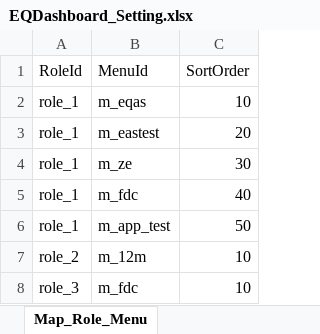
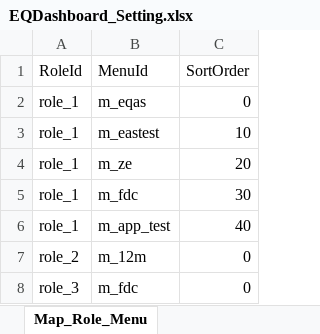
Before and after one commit to lousyqq/EQDashboard, an Excel workbook: EQDashboard_Setting.xlsx, sheet Map_Role_Menu, drawn as a sheet; values as stored, in another font and other column widths than the file's, no borders; the diff names each change by its address in the sheet, - before the commit and + after, or states it on an @@ line.

```diff
--- a/EQDashboard_Setting.xlsx (sheet Map_Role_Menu)
+++ b/EQDashboard_Setting.xlsx (sheet Map_Role_Menu)
-C2 (SortOrder): 10
+C2 (SortOrder): 0
-C3 (SortOrder): 20
+C3 (SortOrder): 10
-C4 (SortOrder): 30
+C4 (SortOrder): 20
-C5 (SortOrder): 40
+C5 (SortOrder): 30
-C6 (SortOrder): 50
+C6 (SortOrder): 40
-C7:C8 (SortOrder): 10
+C7:C8 (SortOrder): 0
```
Also changed, not shown: sheet Menus, sheet Accounts, sheet Map_Menu_Structure, sheet Map_Account_ManageMenu, sheet Fabs, other sheet tabs, 1 other file.
